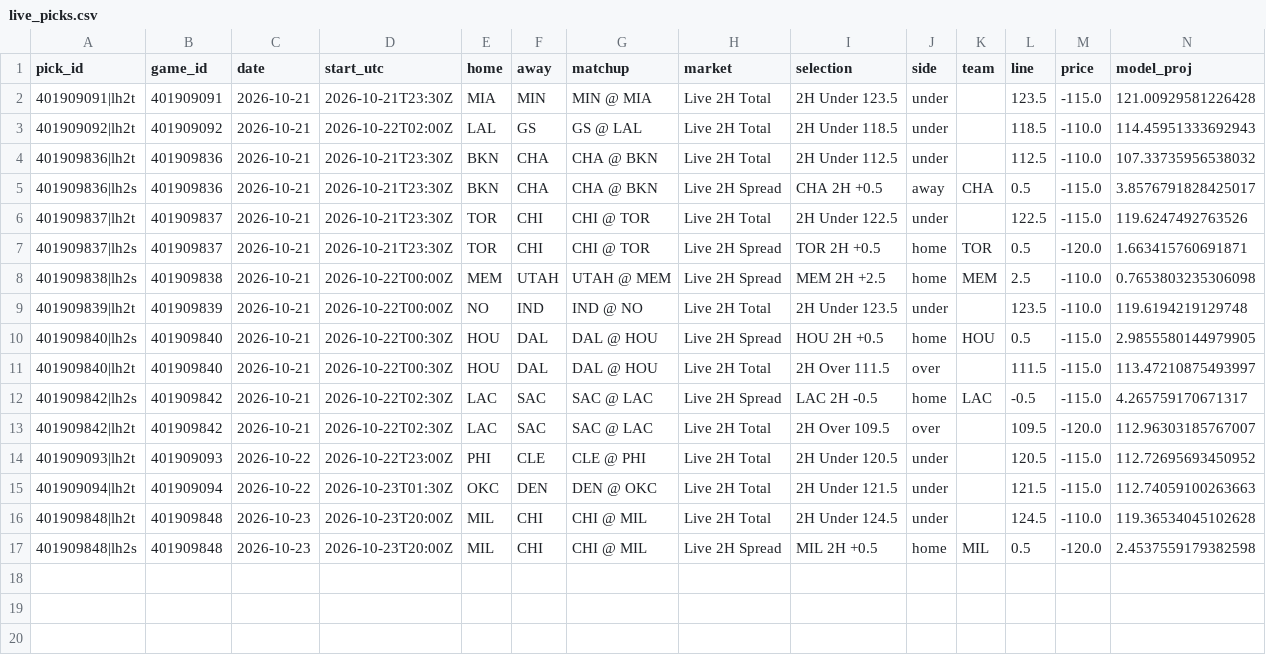
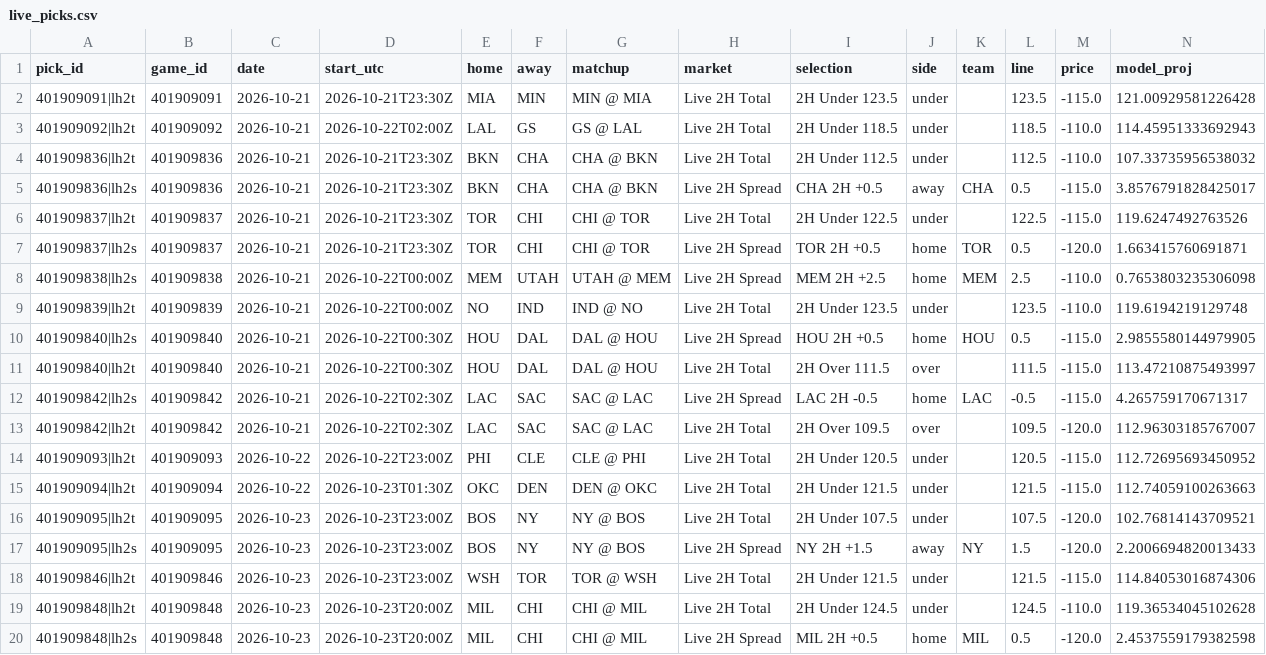
Before and after one commit to WallStreetQ/nba-model, a CSV file: model/live_picks.csv, drawn as a sheet; only a part is shown; rows hold the shown columns only; the diff names each change by its address in the sheet, - before the commit and + after, or states it on an @@ line.

```diff
--- a/model/live_picks.csv
+++ b/model/live_picks.csv
+row 16: 401909095|lh2t | 401909095 | 2026-10-23 | 2026-10-23T23:00Z | BOS | NY | NY @ BOS | Live 2H Total | 2H Under 107.5 | under |  | 107.5 | -120.0 | 102.76814143709521
+row 17: 401909095|lh2s | 401909095 | 2026-10-23 | 2026-10-23T23:00Z | BOS | NY | NY @ BOS | Live 2H Spread | NY 2H +1.5 | away | NY | 1.5 | -120.0 | 2.2006694820013433
+row 18: 401909846|lh2t | 401909846 | 2026-10-23 | 2026-10-23T23:00Z | WSH | TOR | TOR @ WSH | Live 2H Total | 2H Under 121.5 | under |  | 121.5 | -115.0 | 114.84053016874306
```
Also changed, not shown: model/halftime_log.csv, 1 other file.
